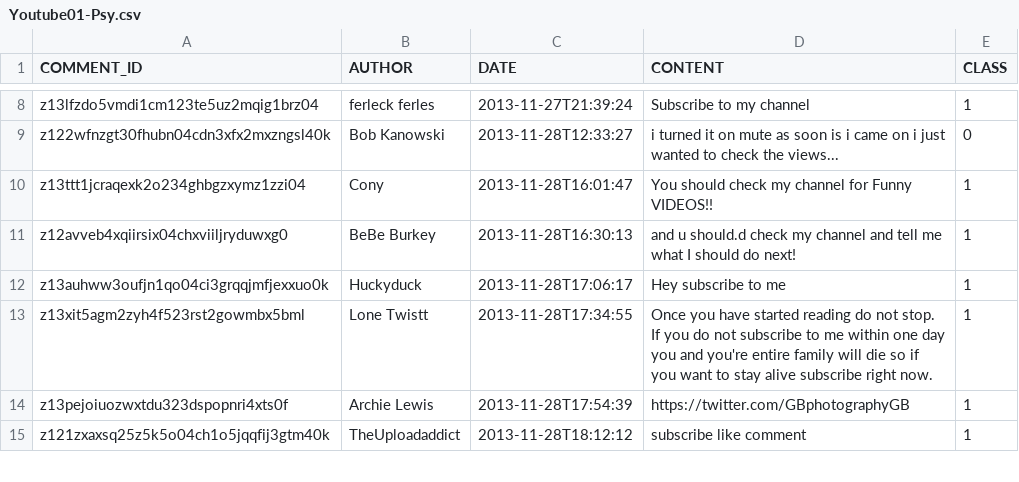
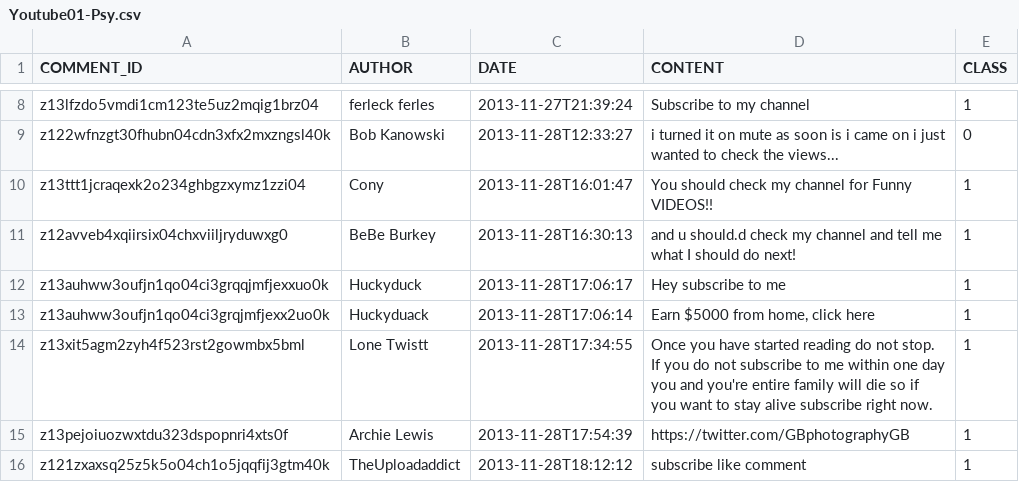
Before and after one commit to shalimanov/spamchecker, a CSV file: data/Youtube01-Psy.csv, drawn as a sheet; only a part is shown, gaps mark what is left out; the diff names each change by its address in the sheet, - before the commit and + after, or states it on an @@ line.

```diff
--- a/data/Youtube01-Psy.csv
+++ b/data/Youtube01-Psy.csv
+row 13: z13auhww3oufjn1qo04ci3grqjmfjexx2uo0k | Huckyduаck | 2013-11-28T17:06:14 | Earn $5000 from home, click here | 1
```
Also changed, not shown: 5 other files.
